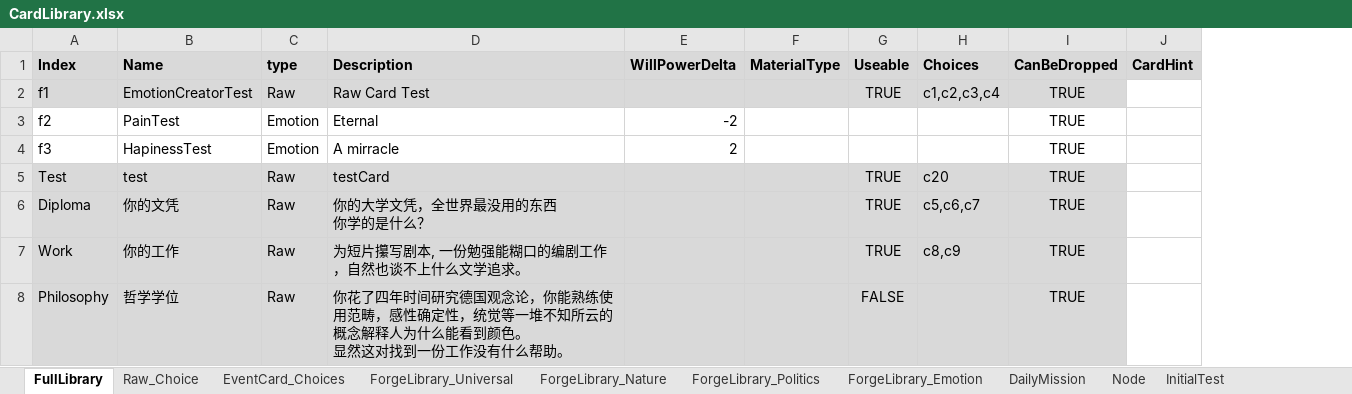
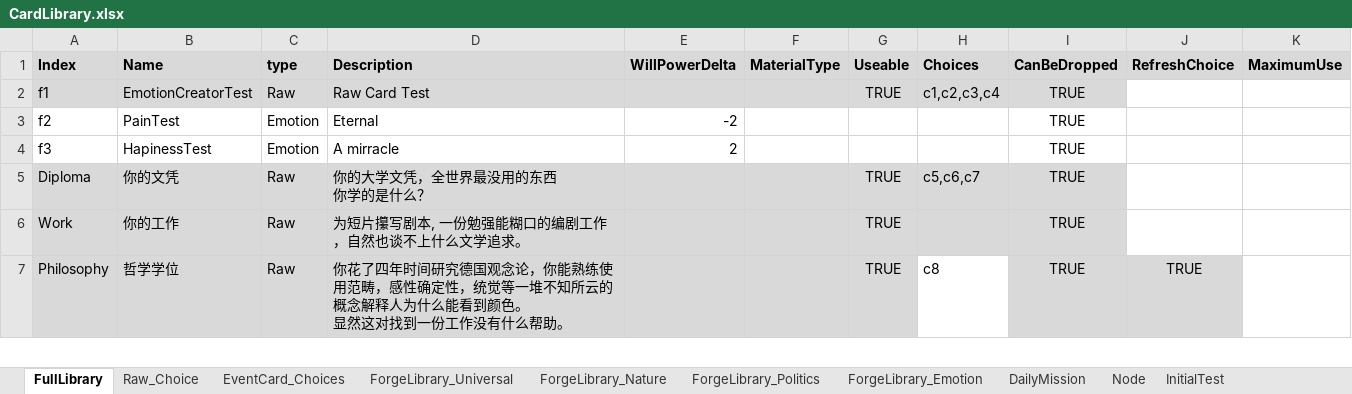
Before and after one commit to shangxintuoba/Poet, an Excel workbook: Assets/CardLibrary/CardLibrary.xlsx, sheet FullLibrary, drawn as a sheet; only a part is shown; values as stored, in another font and other column widths than the file's, no borders; removed rows and columns are numbered as before the commit, all else as after; the diff covers the shown part only; the diff names each change by its address in the sheet, - before the commit and + after, or states it on an @@ line.

```diff
--- a/Assets/CardLibrary/CardLibrary.xlsx (sheet FullLibrary)
+++ b/Assets/CardLibrary/CardLibrary.xlsx (sheet FullLibrary)
-column J (CardHint), empty
+column J (RefreshChoice), row 7: TRUE
+column K (MaximumUse), empty
-row 5: Test | test | Raw | testCard |  |  | TRUE | c20 | TRUE
-H6 (Choices): c8,c9
+H6 (Choices): (empty)
-G7 (Useable): FALSE
+G7 (Useable): TRUE
-H7 (Choices): (empty)
+H7 (Choices): c8
-H7 fill: #D9D9D9
+H7 fill: none
```
Also changed, not shown: 4 removed rows, 34 edited cells and cell formats elsewhere in this sheet, sheet Raw_Choice, sheet Node, 16 other files.
